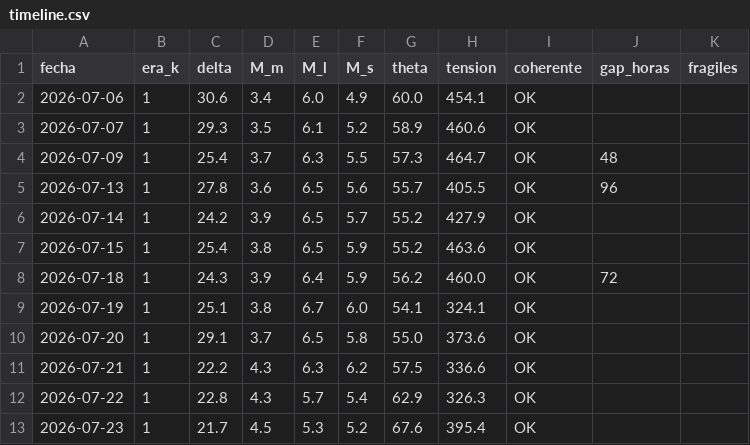
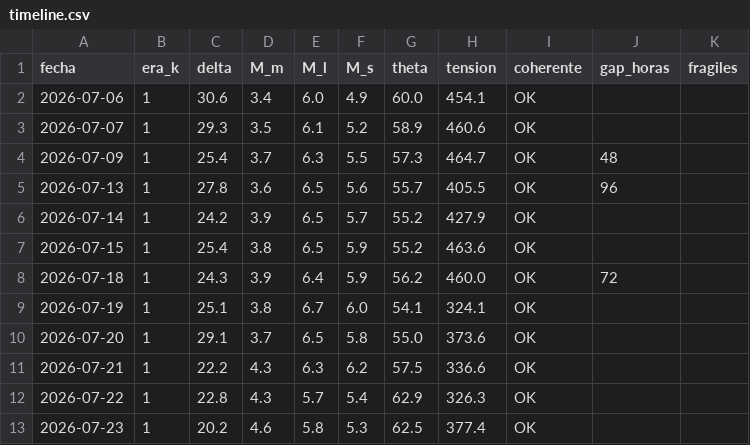
Before and after one commit to J1v32rt4rr2r/topologia-social-unificado, a CSV file: data/barrido/timeline.csv, drawn as a sheet.

```diff
--- a/data/barrido/timeline.csv
+++ b/data/barrido/timeline.csv
@@ -12,2 +12,2 @@ fecha,era_k,delta,M_m,M_l,M_s,theta,tension,coherente,gap_horas,fragiles
 2026-07-22,1,22.8,4.3,5.7,5.4,62.9,326.3,OK,,""
-2026-07-23,1,21.7,4.5,5.3,5.2,67.6,395.4,OK,,""
+2026-07-23,1,20.2,4.6,5.8,5.3,62.5,377.4,OK,,""
```
Also changed, not shown: 5 other files.
